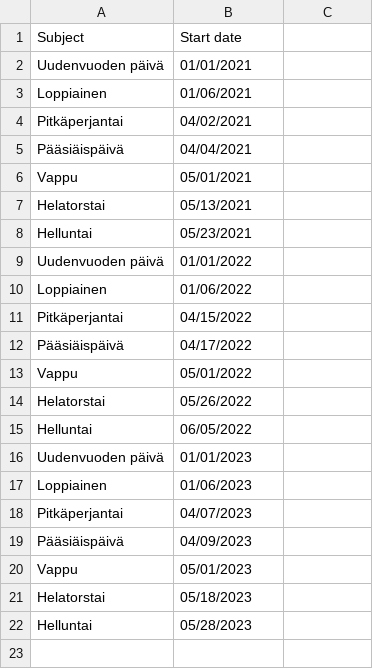
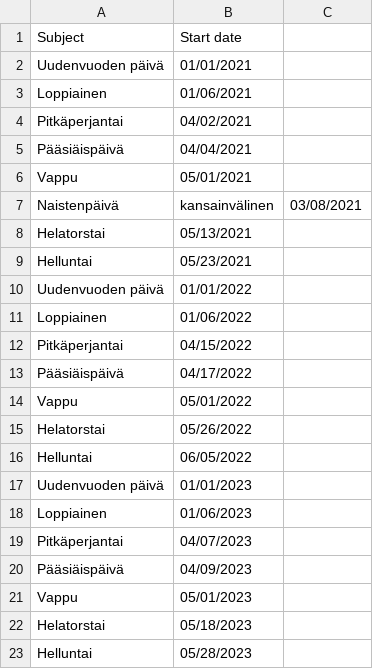
Before and after one commit to ohjelmointi1/ohjelmointi1-3018, a CSV file: juhlapyhat.csv, drawn as a sheet.

```diff
--- a/juhlapyhat.csv
+++ b/juhlapyhat.csv
@@ -6,2 +6,3 @@ Pääsiäispäivä, 04/04/2021
 Vappu, 05/01/2021
+Naistenpäivä, kansainvälinen, 03/08/2021
 Helatorstai, 05/13/2021
```
Also changed, not shown: 9 other files.
